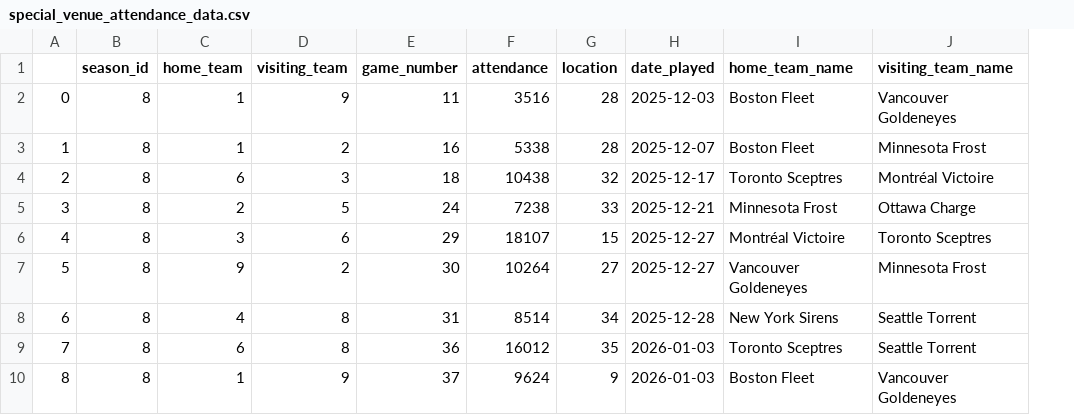
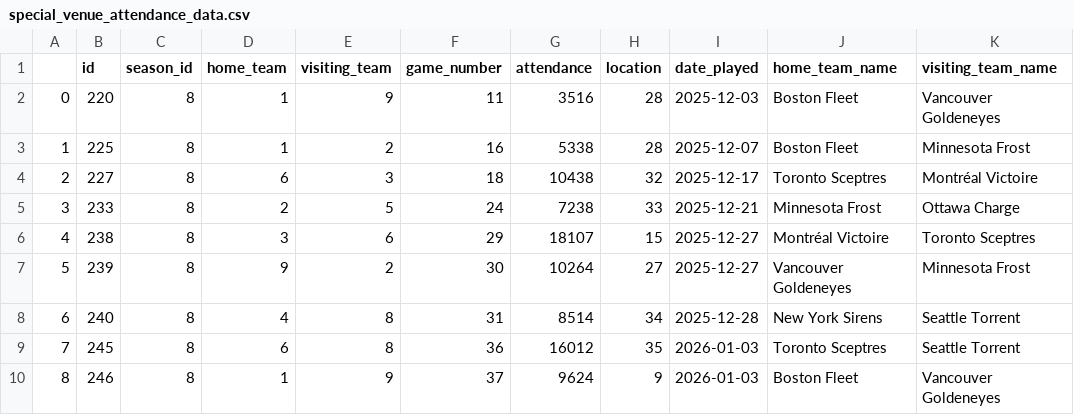
Before and after one commit to 365hockeygirl/pwhl-attendance-data-s3, a CSV file: data/special_venue_attendance_data.csv, drawn as a sheet; only a part is shown; the diff names each change by its address in the sheet, - before the commit and + after, or states it on an @@ line.

```diff
--- a/data/special_venue_attendance_data.csv
+++ b/data/special_venue_attendance_data.csv
+column B (id), rows 2-10: 220 | 225 | 227 | 233 | 238 | 239 | 240 | 245 | 246
```
Also changed, not shown: data/average_attendance_by_home_team.csv, data/primary_venue_attendance_data.csv, 3 other files.
